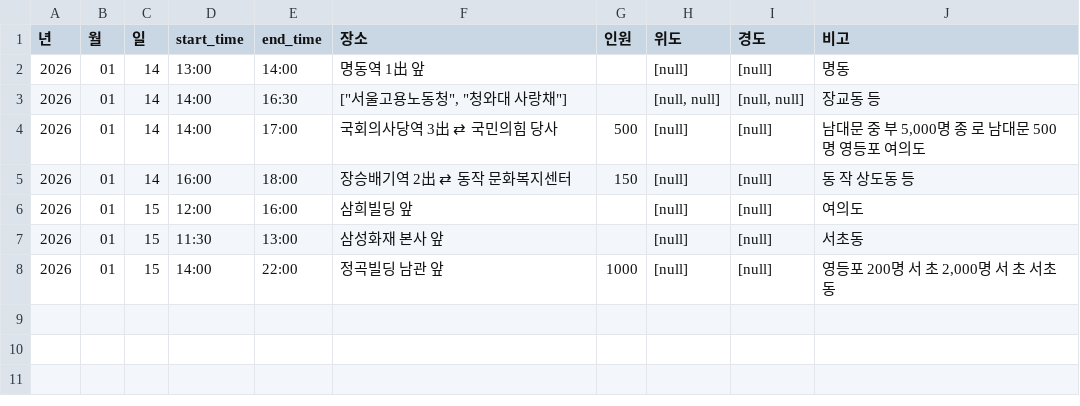
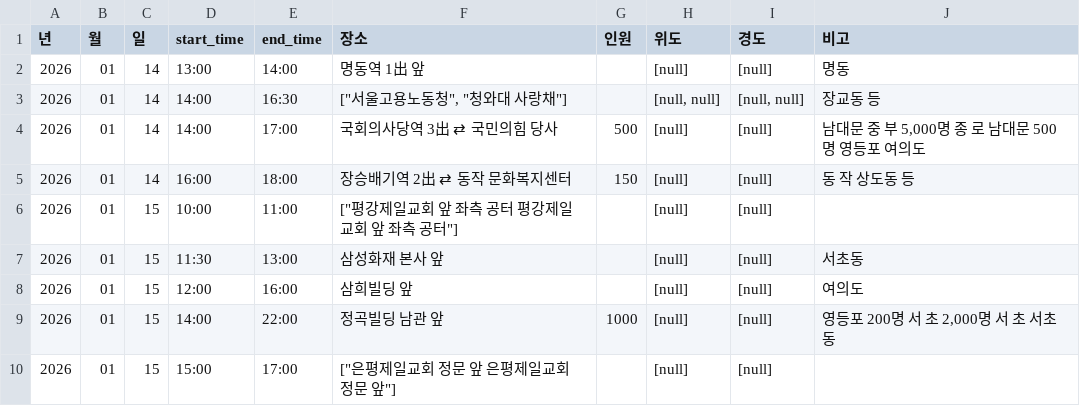
Before and after one commit to MinhaKim02/protest-crawling-database, a CSV file: data/집회정보_통합.csv, drawn as a sheet.

```diff
--- a/data/집회정보_통합.csv
+++ b/data/집회정보_통합.csv
@@ -5,4 +5,6 @@
 2026,01,14,16:00,18:00,장승배기역 2出 ⇄ 동작 문화복지센터,150,[null],[null],동 작 상도동 등
+2026,01,15,10:00,11:00,"[""평강제일교회 앞 좌측 공터 평강제일교회 앞 좌측 공터""]",,[null],[null],
+2026,01,15,11:30,13:00,삼성화재 본사 앞,,[null],[null],서초동
 2026,01,15,12:00,16:00,삼희빌딩 앞,,[null],[null],여의도
-2026,01,15,11:30,13:00,삼성화재 본사 앞,,[null],[null],서초동
 2026,01,15,14:00,22:00,정곡빌딩 남관 앞,1000,[null],[null],"영등포 200명 서 초 2,000명 서 초 서초동"
+2026,01,15,15:00,17:00,"[""은평제일교회 정문 앞 은평제일교회 정문 앞""]",,[null],[null],
```
